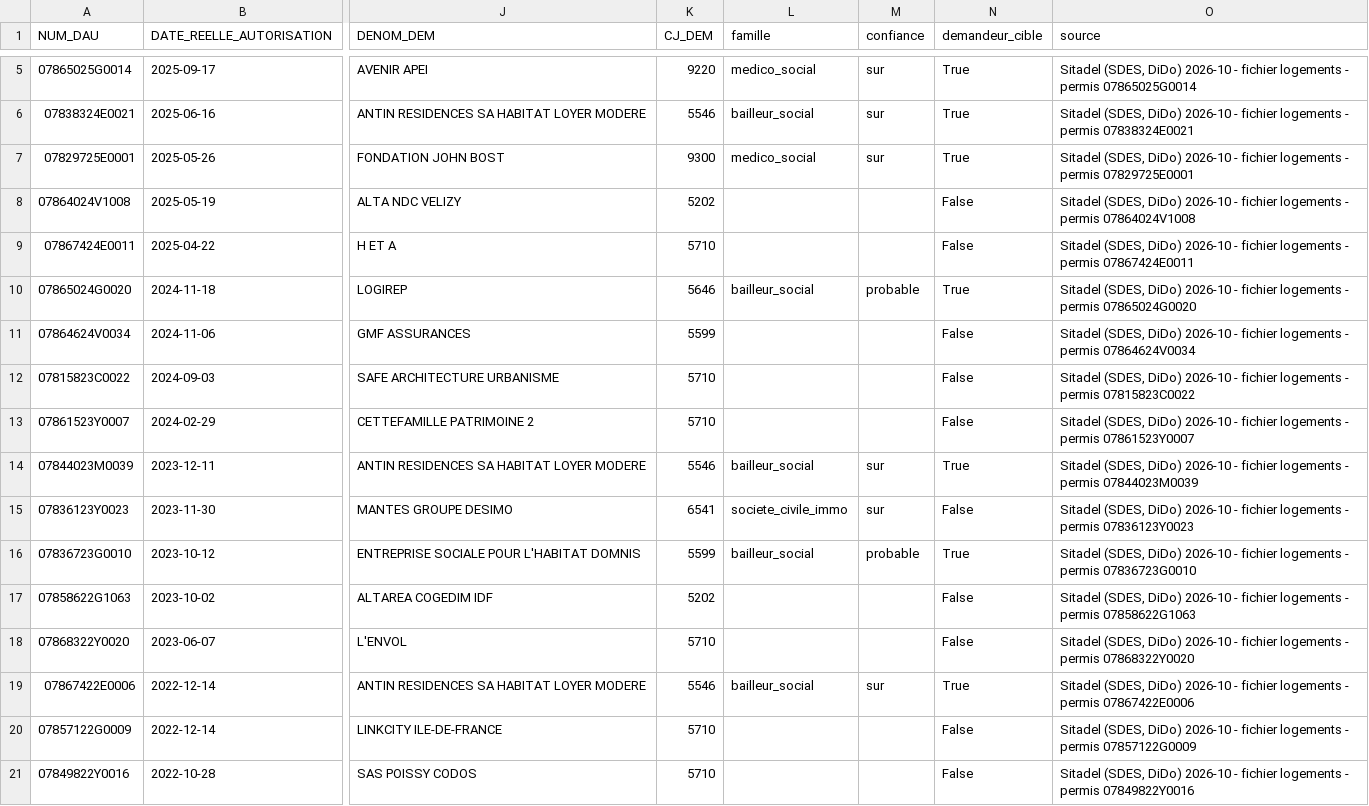
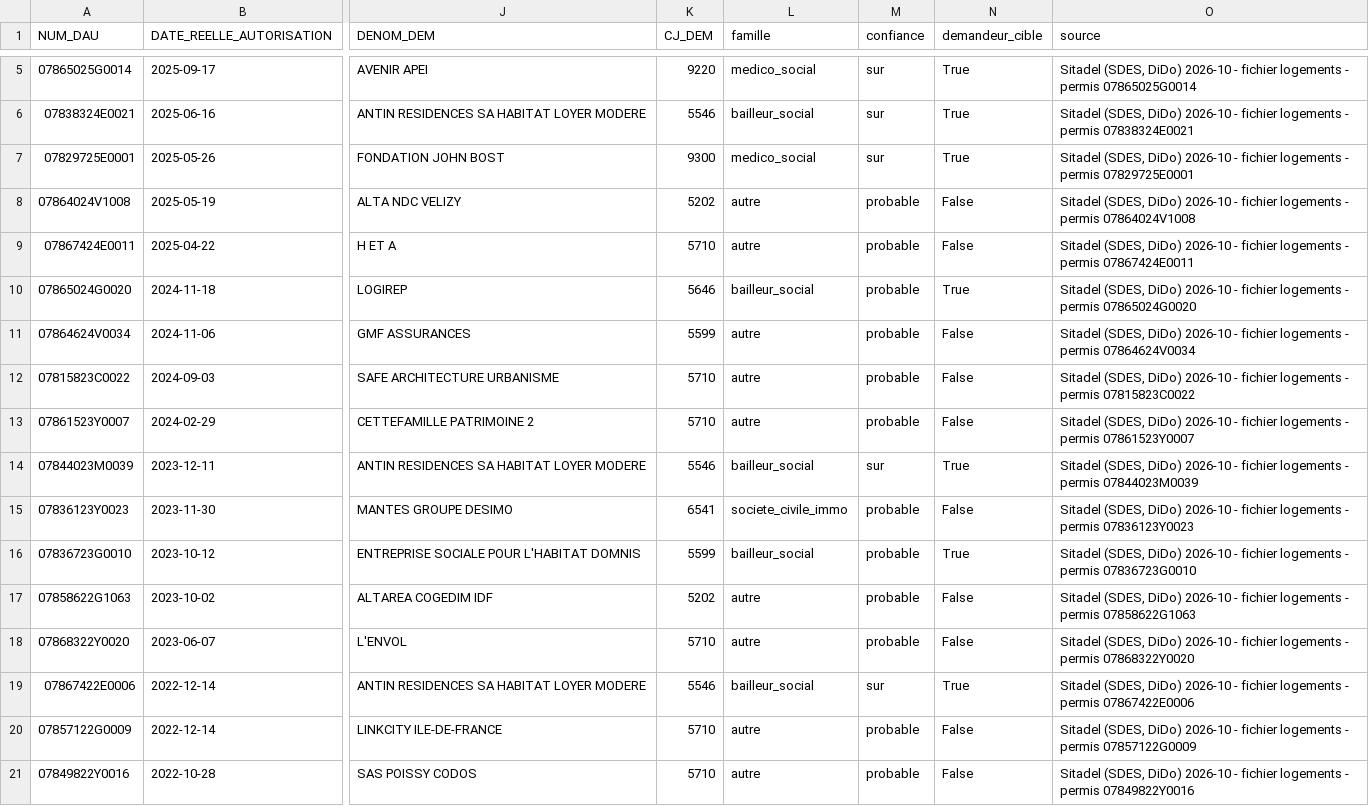
Before and after one commit to AbdelhamidOuazzou/buddimm-radar-permis-78, a CSV file: results/projets_sociaux.csv, drawn as a sheet; only a part is shown, gaps mark what is left out; the diff covers the shown part only; the diff names each change by its address in the sheet, - before the commit and + after, or states it on an @@ line.

Commit message:
Agent lancé sur la sélection (106/200, budget de la clé atteint) et décisions exportées
- 106 décisions : 67 associations hors champ ou d'activité inconnue, 22 « autre »
  (promotion immobilière d'après Sirène), 16 SCI/SCCV, 1 santé ; aucune preuve rejetée
- patterns.py intègre les décisions et exporte results/decisions_agent.csv
- filter3.py s'arrête net si le budget de la clé est épuisé
- README mis à jour

```diff
--- a/results/projets_sociaux.csv
+++ b/results/projets_sociaux.csv
-L8:L9 (famille): (empty)
+L8:L9 (famille): autre
-M8:M9 (confiance): (empty)
+M8:M9 (confiance): probable
-L11:L13 (famille): (empty)
+L11:L13 (famille): autre
-M11:M13 (confiance): (empty)
+M11:M13 (confiance): probable
-M15 (confiance): sur
+M15 (confiance): probable
-L17:L18 (famille): (empty)
+L17:L18 (famille): autre
-M17:M18 (confiance): (empty)
+M17:M18 (confiance): probable
-L20:L21 (famille): (empty)
+L20:L21 (famille): autre
-M20:M21 (confiance): (empty)
+M20:M21 (confiance): probable
```
Also changed, not shown: 44 edited cells elsewhere in this file, results/echeances.csv, 4 other files.
